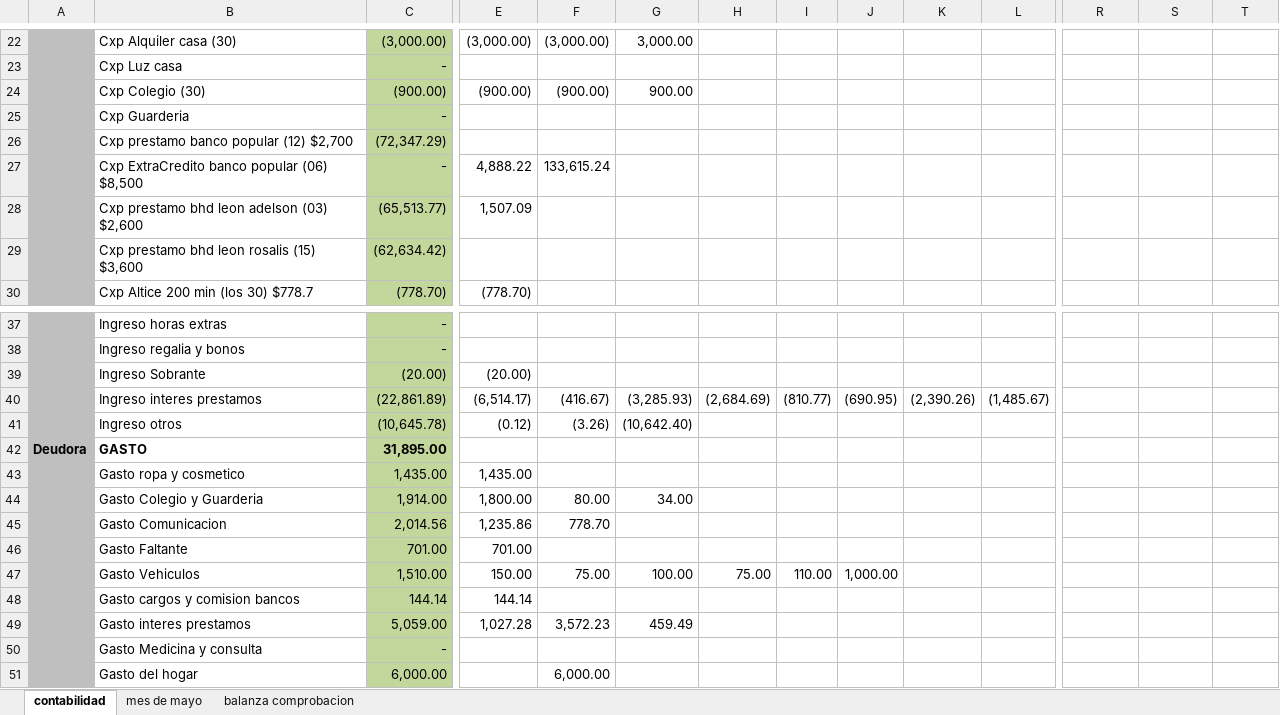
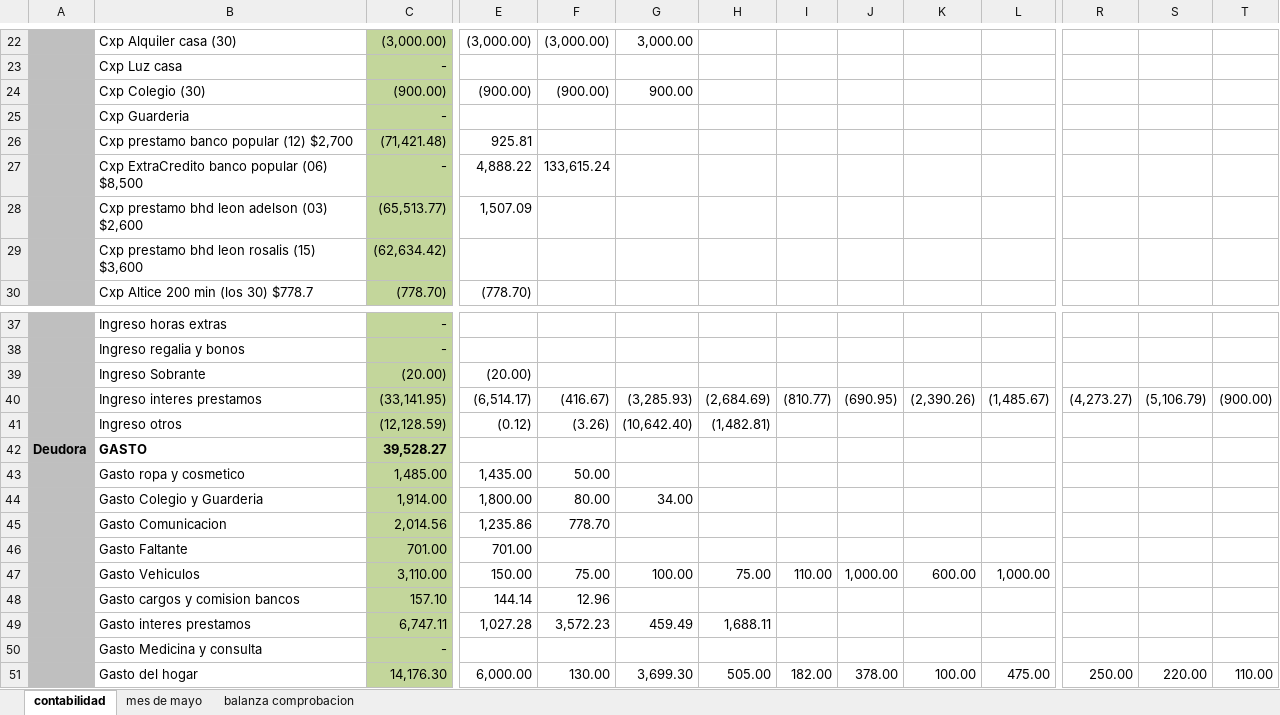
Before and after one commit to Adelson-org/utilitario, an Excel workbook: Contabilidad/contabilidad.xlsx, sheet contabilidad, drawn as a sheet; only a part is shown, gaps mark what is left out; values as stored, in another font and other column widths than the file's, no borders; the diff covers the shown part only; the diff names each change by its address in the sheet, - before the commit and + after, or states it on an @@ line.

Commit message:
17062019

```diff
--- a/Contabilidad/contabilidad.xlsx (sheet contabilidad)
+++ b/Contabilidad/contabilidad.xlsx (sheet contabilidad)
-C26: (72,347.29)
+C26: (71,421.48)
-E26: (empty)
+E26: 925.81
-C40: (22,861.89)
+C40: (33,141.95)
-R40: (empty)
+R40: (4,273.27)
-S40: (empty)
+S40: (5,106.79)
-T40: (empty)
+T40: (900.00)
-C41: (10,645.78)
+C41: (12,128.59)
-H41: (empty)
+H41: (1,482.81)
-C42: 31,895.00
+C42: 39,528.27
-C43: 1,435.00
+C43: 1,485.00
-F43: (empty)
+F43: 50.00
-C47: 1,510.00
+C47: 3,110.00
-K47: (empty)
+K47: 600.00
-L47: (empty)
+L47: 1,000.00
-C48: 144.14
+C48: 157.10
-F48: (empty)
+F48: 12.96
-C49: 5,059.00
+C49: 6,747.11
-H49: (empty)
+H49: 1,688.11
-C51: 6,000.00
+C51: 14,176.30
-E51: (empty)
+E51: 6,000.00
-F51: 6,000.00
+F51: 130.00
-G51: (empty)
+G51: 3,699.30
-H51: (empty)
+H51: 505.00
-I51: (empty)
+I51: 182.00
-J51: (empty)
+J51: 378.00
-K51: (empty)
+K51: 100.00
-L51: (empty)
+L51: 475.00
-R51: (empty)
+R51: 250.00
-S51: (empty)
+S51: 220.00
-T51: (empty)
+T51: 110.00
```
Also changed, not shown: 76 edited cells elsewhere in this sheet, sheet balanza comprobacion.
